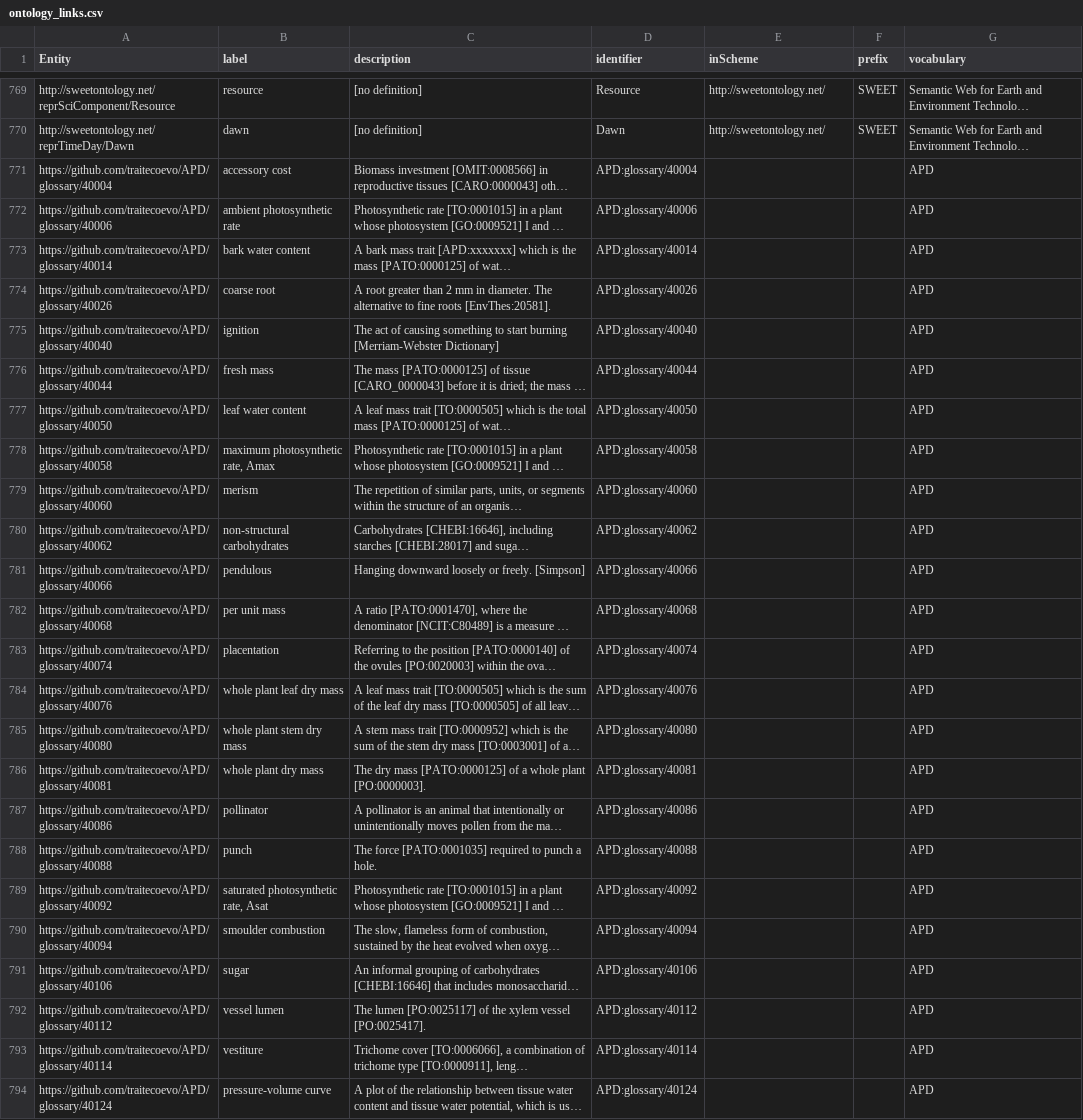
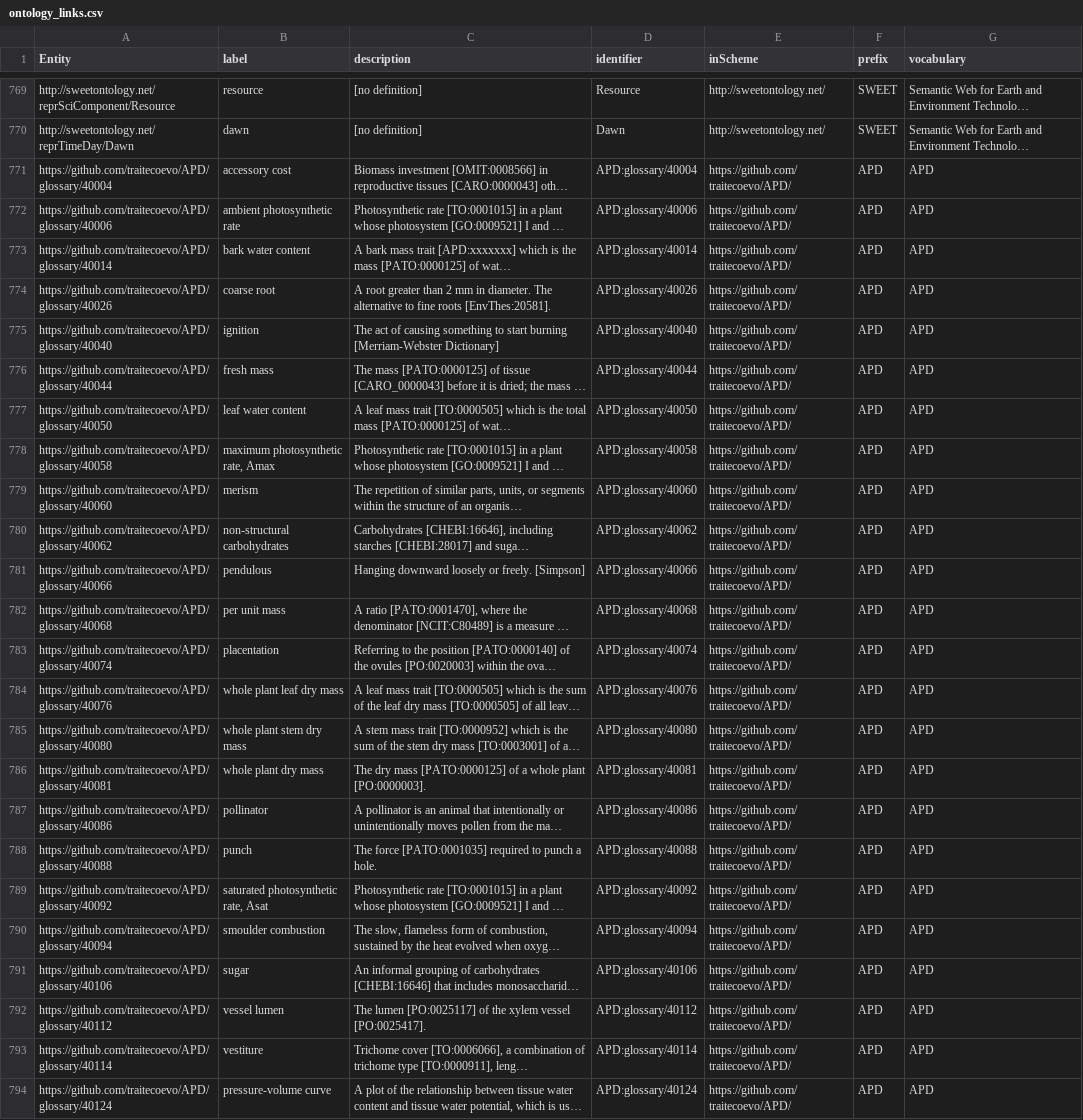
Before and after one commit to traitecoevo/APD, a CSV file: data/ontology_links.csv, drawn as a sheet; only a part is shown, gaps mark what is left out; long unchanged cells end in …; the diff names each change by its address in the sheet, - before the commit and + after, or states it on an @@ line.

```diff
--- a/data/ontology_links.csv
+++ b/data/ontology_links.csv
-E771:E794 (inScheme): (empty)
+E771:E794 (inScheme): https://github.com/traitecoevo/APD/
-F771:F794 (prefix): (empty)
+F771:F794 (prefix): APD
```
Also changed, not shown: data/APD_categorical_values.csv, data/APD_resource.csv, 6 other files.
